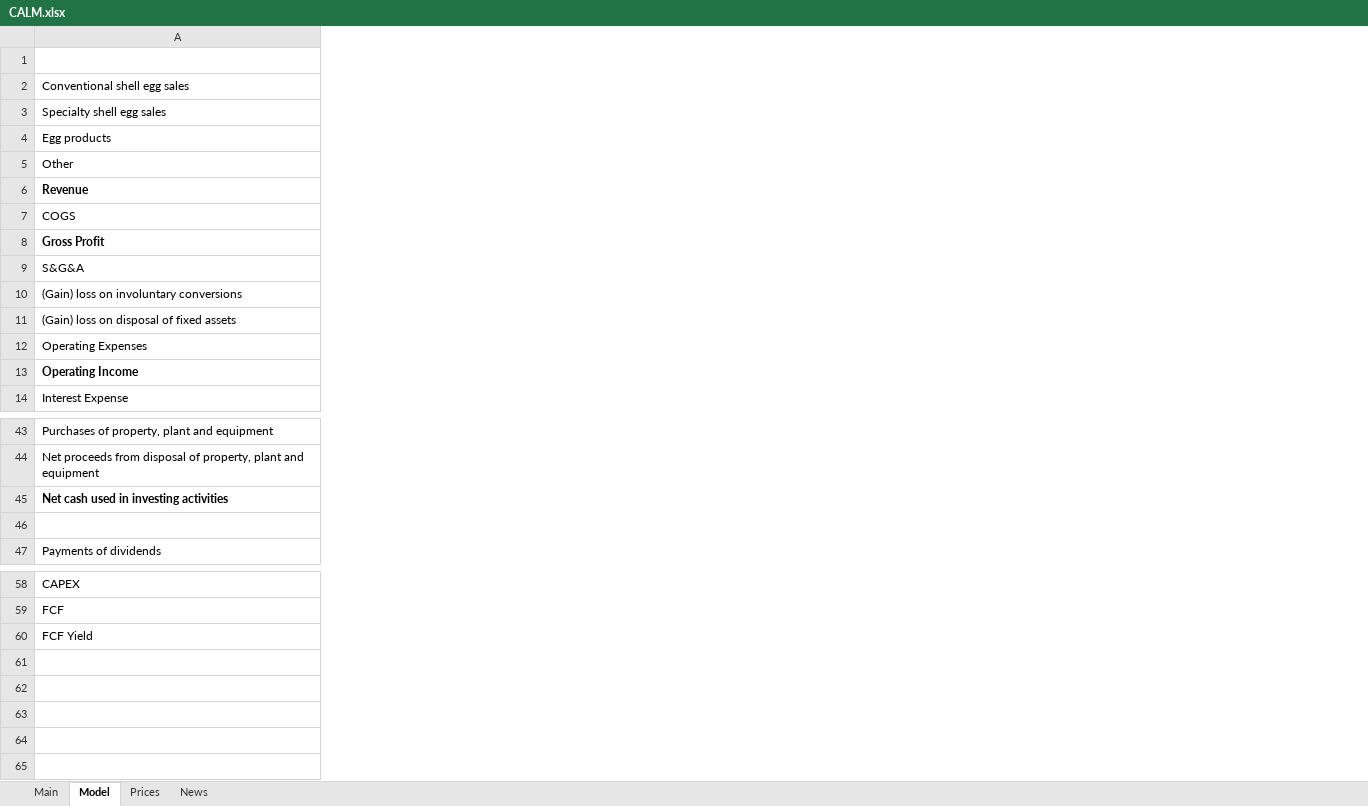
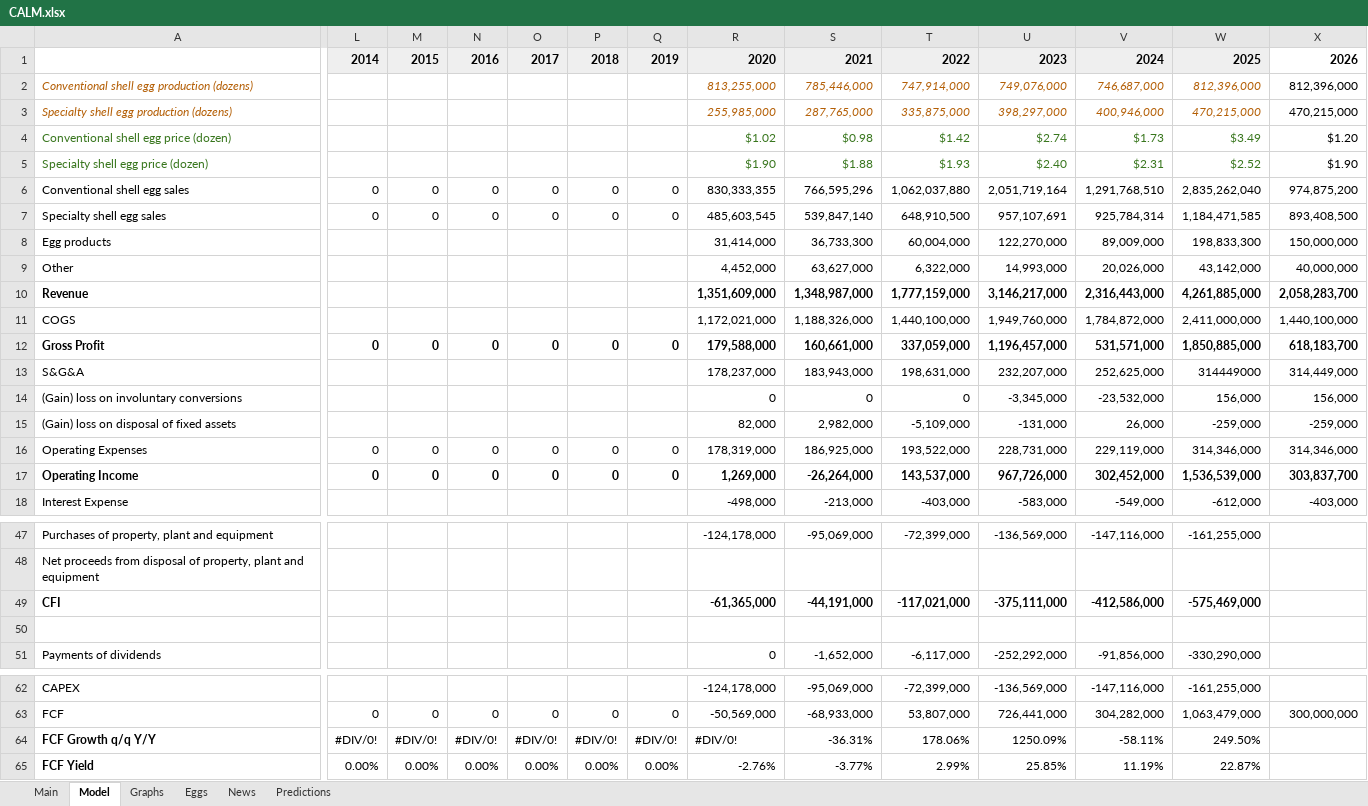
Before and after one commit to alopezmoreira1989/Stock-Fundamental-Analysis, an Excel workbook: CALM.xlsx, sheet Model, drawn as a sheet; only a part is shown, gaps mark what is left out; values as stored, in another font and other column widths than the file's, no borders; charts and pictures not drawn; addresses are those after the commit; rows hold the shown columns only; the diff covers the shown part only; the diff names each change by its address in the sheet, - before the commit and + after, or states it on an @@ line.

```diff
--- a/CALM.xlsx (sheet Model)
+++ b/CALM.xlsx (sheet Model)
-sheet tab: Prices
+sheet tab: Graphs
+sheet tab: Eggs
+sheet tab: Predictions
+column L, row 1: 2014; rows 6-17: 0 | 0 |  |  |  |  | 0 |  |  |  | 0 | 0; row 63: 0; row 65: 0.00%
+column M, row 1: 2015; rows 6-17: 0 | 0 |  |  |  |  | 0 |  |  |  | 0 | 0; row 63: 0; row 65: 0.00%
+column N, row 1: 2016; rows 6-17: 0 | 0 |  |  |  |  | 0 |  |  |  | 0 | 0; row 63: 0; row 65: 0.00%
+column O, row 1: 2017; rows 6-17: 0 | 0 |  |  |  |  | 0 |  |  |  | 0 | 0; row 63: 0; row 65: 0.00%
+column P, row 1: 2018; rows 6-17: 0 | 0 |  |  |  |  | 0 |  |  |  | 0 | 0; row 63: 0; row 65: 0.00%
+column Q, row 1: 2019; rows 6-17: 0 | 0 |  |  |  |  | 0 |  |  |  | 0 | 0; row 63: 0; row 65: 0.00%
+column R, row 1: 2020; rows 6-18: 830,333,355 | 485,603,545 | 31,414,000 | 4,452,000 | 1,351,609,000 | 1,172,021,000 | 179,588,000 | 178,237,000 | 0 | 82,000 | 178,319,000 | 1,269,000 | -498,000; rows 47-51: -124,178,000 |  | -61,365,000 |  | 0; rows 62-63: -124,178,000 | -50,569,000; row 65: -2.76%
+column S, row 1: 2021; rows 6-18: 766,595,296 | 539,847,140 | 36,733,300 | 63,627,000 | 1,348,987,000 | 1,188,326,000 | 160,661,000 | 183,943,000 | 0 | 2,982,000 | 186,925,000 | -26,264,000 | -213,000; rows 47-51: -95,069,000 |  | -44,191,000 |  | -1,652,000; rows 62-63: -95,069,000 | -68,933,000; row 65: -3.77%
+column T, row 1: 2022; rows 6-18: 1,062,037,880 | 648,910,500 | 60,004,000 | 6,322,000 | 1,777,159,000 | 1,440,100,000 | 337,059,000 | 198,631,000 | 0 | -5,109,000 | 193,522,000 | 143,537,000 | -403,000; rows 47-51: -72,399,000 |  | -117,021,000 |  | -6,117,000; rows 62-63: -72,399,000 | 53,807,000; row 65: 2.99%
+column U, row 1: 2023; rows 6-18: 2,051,719,164 | 957,107,691 | 122,270,000 | 14,993,000 | 3,146,217,000 | 1,949,760,000 | 1,196,457,000 | 232,207,000 | -3,345,000 | -131,000 | 228,731,000 | 967,726,000 | -583,000; rows 47-51: -136,569,000 |  | -375,111,000 |  | -252,292,000; rows 62-63: -136,569,000 | 726,441,000; row 65: 25.85%
+column V, row 1: 2024; rows 6-18: 1,291,768,510 | 925,784,314 | 89,009,000 | 20,026,000 | 2,316,443,000 | 1,784,872,000 | 531,571,000 | 252,625,000 | -23,532,000 | 26,000 | 229,119,000 | 302,452,000 | -549,000; rows 47-51: -147,116,000 |  | -412,586,000 |  | -91,856,000; rows 62-63: -147,116,000 | 304,282,000; row 65: 11.19%
+column W, row 1: 2025; rows 6-18: 2,835,262,040 | 1,184,471,585 | 198,833,300 | 43,142,000 | 4,261,885,000 | 2,411,000,000 | 1,850,885,000 | 314449000 | 156,000 | -259,000 | 314,346,000 | 1,536,539,000 | -612,000; rows 47-51: -161,255,000 |  | -575,469,000 |  | -330,290,000; rows 62-63: -161,255,000 | 1,063,479,000; row 65: 22.87%
+column X, row 1: 2026; rows 6-18: 974,875,200 | 893,408,500 | 150,000,000 | 40,000,000 | 2,058,283,700 | 1,440,100,000 | 618,183,700 | 314,449,000 | 156,000 | -259,000 | 314,346,000 | 303,837,700 | -403,000; row 63: 300,000,000
+row 2: Conventional shell egg production (dozens) |  |  |  |  |  |  | 813,255,000 | 785,446,000 | 747,914,000 | 749,076,000 | 746,687,000 | 812,396,000 | 812,396,000
+row 3: Specialty shell egg production (dozens) |  |  |  |  |  |  | 255,985,000 | 287,765,000 | 335,875,000 | 398,297,000 | 400,946,000 | 470,215,000 | 470,215,000
+row 4: Conventional shell egg price (dozen) |  |  |  |  |  |  | $1.02 | $0.98 | $1.42 | $2.74 | $1.73 | $3.49 | $1.20
+row 5: Specialty shell egg price (dozen) |  |  |  |  |  |  | $1.90 | $1.88 | $1.93 | $2.40 | $2.31 | $2.52 | $1.90
-A49: Net cash used in investing activities
+A49: CFI
+row 64: FCF Growth q/q Y/Y | #DIV/0! | #DIV/0! | #DIV/0! | #DIV/0! | #DIV/0! | #DIV/0! | #DIV/0! | -36.31% | 178.06% | 1250.09% | -58.11% | 249.50%
-A65 bold: off
+A65 bold: on
```
Also changed, not shown: 1 added row, 1 removed row, 1 added column, 20 removed columns, 12 edited cells and cell formats elsewhere in this sheet, sheet Main, formulas that keep their value, charts or pictures.
